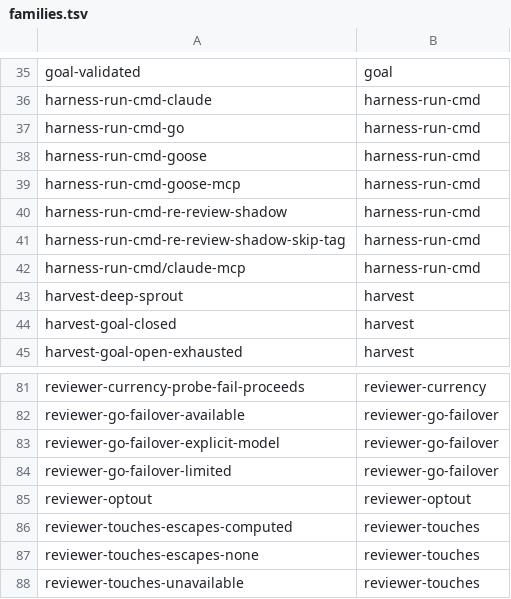
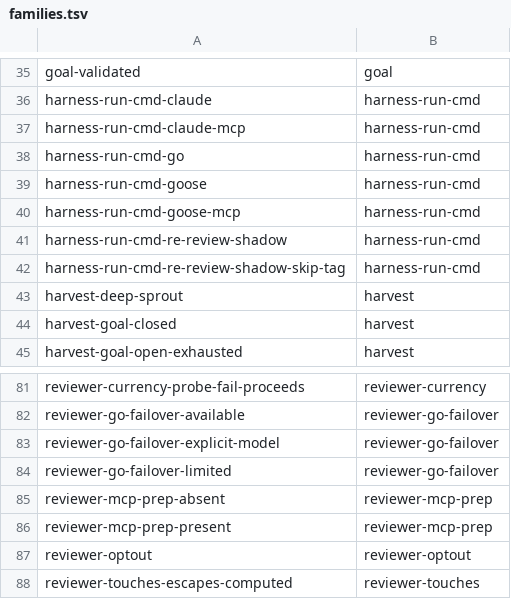
Before and after one commit to teststuffstash/homelab, a TSV file: agents/replay/families.tsv, drawn as a sheet; only a part is shown, gaps mark what is left out; the shorter side is filled out with more unchanged rows; removed rows and columns are numbered as before the commit, all else as after; the diff names each change by its address in the sheet, - before the commit and + after, or states it on an @@ line.

Commit message:
FU-1041 round 5: build MCP config at launcher level in reviewer-session.sh, add replay fixtures
Agent-Harness: goose
Agent-Model: deepseek/deepseek-v4-flash

```diff
--- a/agents/replay/families.tsv
+++ b/agents/replay/families.tsv
+row 37: harness-run-cmd-claude-mcp | harness-run-cmd
-row 42: harness-run-cmd/claude-mcp | harness-run-cmd
+row 85: reviewer-mcp-prep-absent | reviewer-mcp-prep
+row 86: reviewer-mcp-prep-present | reviewer-mcp-prep
```
Also changed, not shown: 10 other files.
